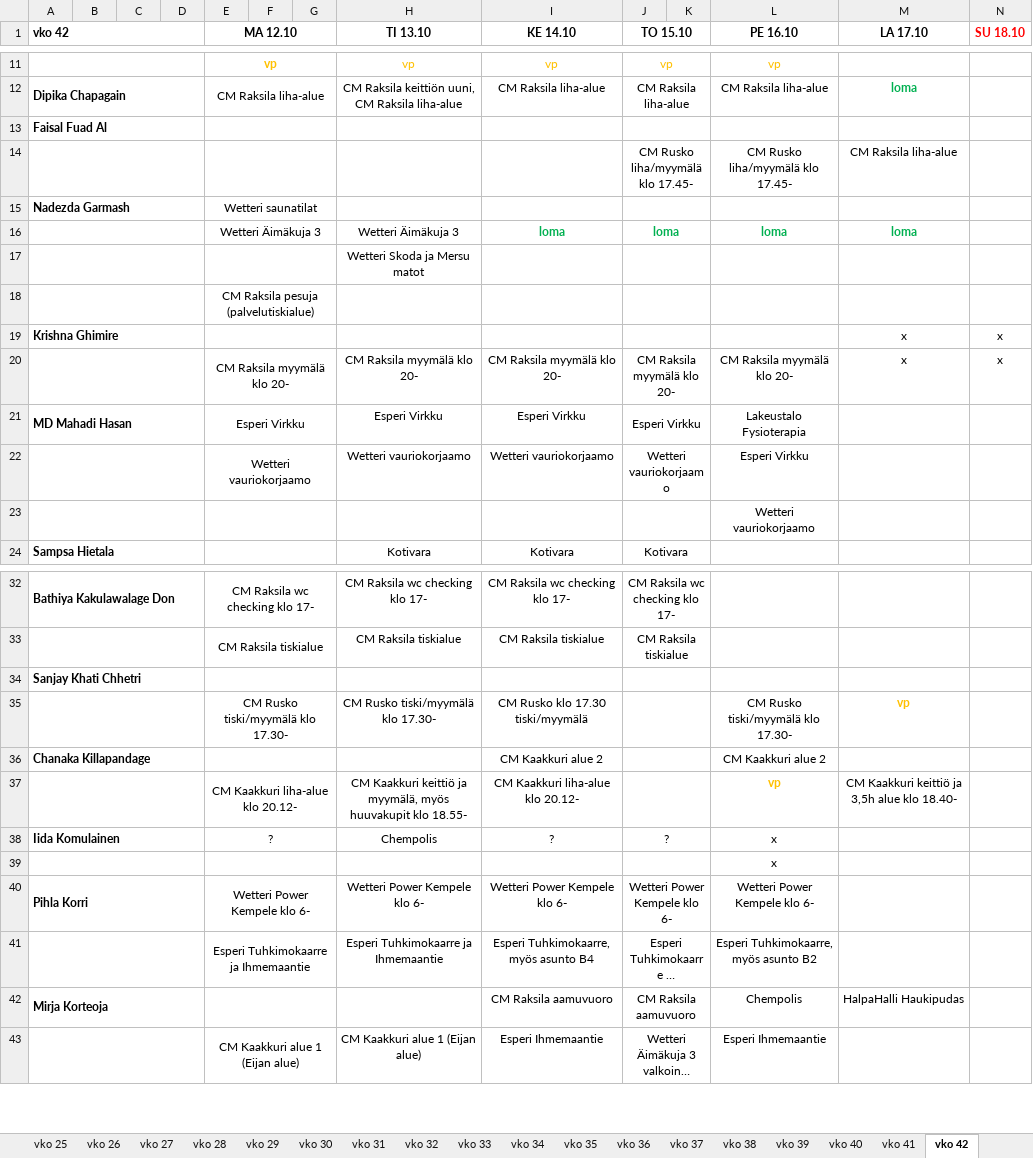
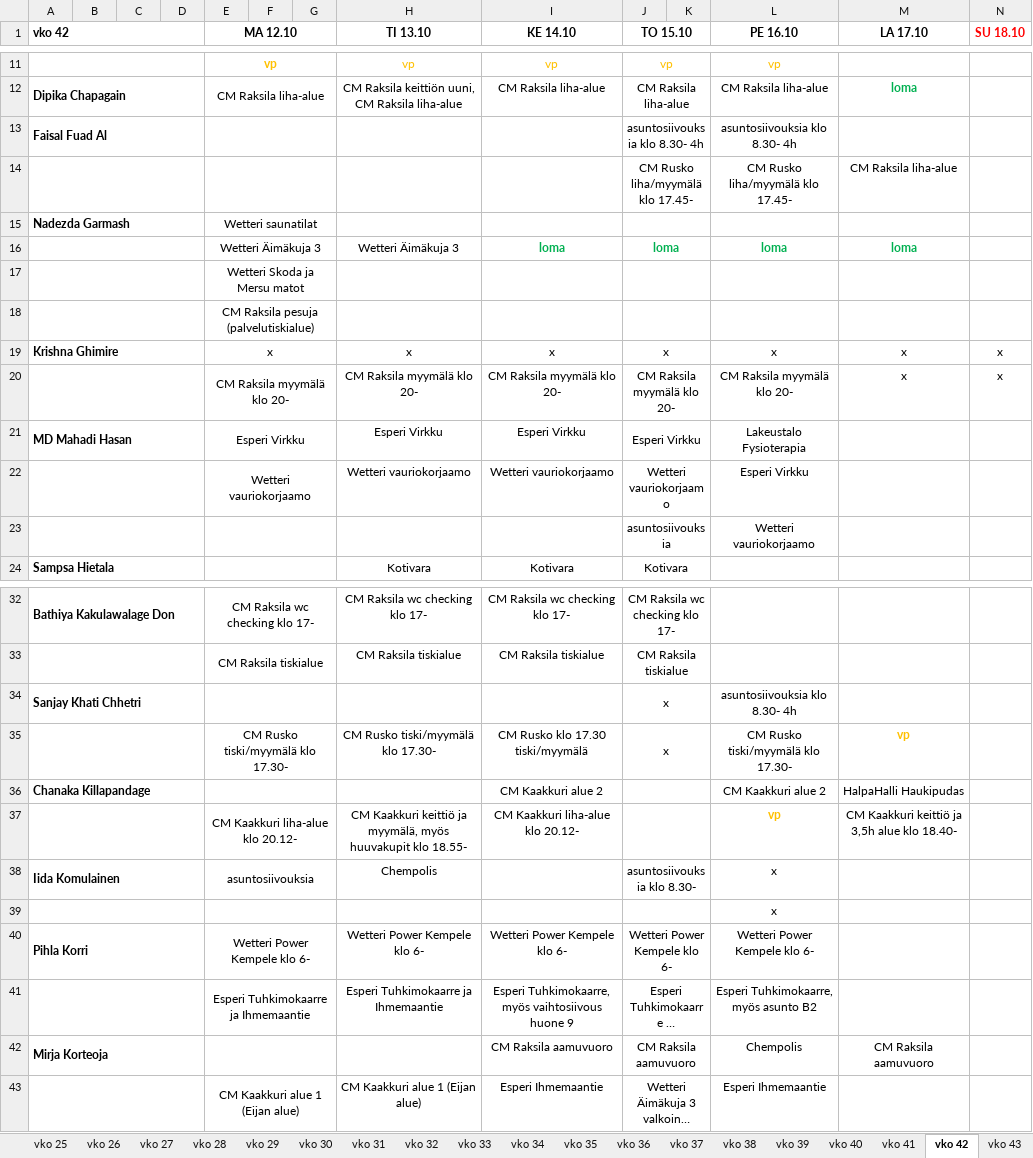
Before and after one commit to sol-droid-nik/Calendars, an Excel workbook: data/tyovuorot_2026.xlsx, sheet vko 42, drawn as a sheet; only a part is shown, gaps mark what is left out; long unchanged cells end in …; values as stored, in another font and other column widths than the file's, no borders; removed rows and columns are numbered as before the commit, all else as after; the diff covers the shown part only; the diff names each change by its address in the sheet, - before the commit and + after, or states it on an @@ line.

```diff
--- a/data/tyovuorot_2026.xlsx (sheet vko 42)
+++ b/data/tyovuorot_2026.xlsx (sheet vko 42)
+sheet tab: vko 43
-J13 (TO 15.10): (empty)
+J13 (TO 15.10): asuntosiivouksia klo 8.30- 4h
-L13 (PE 16.10): (empty)
+L13 (PE 16.10): asuntosiivouksia klo 8.30- 4h
-row 17:  |  |  |  |  |  |  | Wetteri Skoda ja Mersu matot
+row 17:  |  |  |  | Wetteri Skoda ja Mersu matot
-E19 (MA 12.10): (empty)
+E19 (MA 12.10): x
-H19 (TI 13.10): (empty)
+H19 (TI 13.10): x
-I19 (KE 14.10): (empty)
+I19 (KE 14.10): x
-J19 (TO 15.10): (empty)
+J19 (TO 15.10): x
-L19 (PE 16.10): (empty)
+L19 (PE 16.10): x
-J23 (TO 15.10): (empty)
+J23 (TO 15.10): asuntosiivouksia
-J34:J35 (TO 15.10): (empty)
+J34:J35 (TO 15.10): x
-L34 (PE 16.10): (empty)
+L34 (PE 16.10): asuntosiivouksia klo 8.30- 4h
-M36 (LA 17.10): (empty)
+M36 (LA 17.10): HalpaHalli Haukipudas
-E38 (MA 12.10): ?
+E38 (MA 12.10): asuntosiivouksia
-I38 (KE 14.10): ?
+I38 (KE 14.10): (empty)
-J38 (TO 15.10): ?
+J38 (TO 15.10): asuntosiivouksia klo 8.30-
-I41 (KE 14.10): Esperi Tuhkimokaarre, myös asunto B4
+I41 (KE 14.10): Esperi Tuhkimokaarre, myös vaihtosiivous huone 9
-M42 (LA 17.10): HalpaHalli Haukipudas
+M42 (LA 17.10): CM Raksila aamuvuoro
```
Also changed, not shown: 1 added row, 1 removed row and 15 edited cells elsewhere in this sheet, sheet vko 41.
